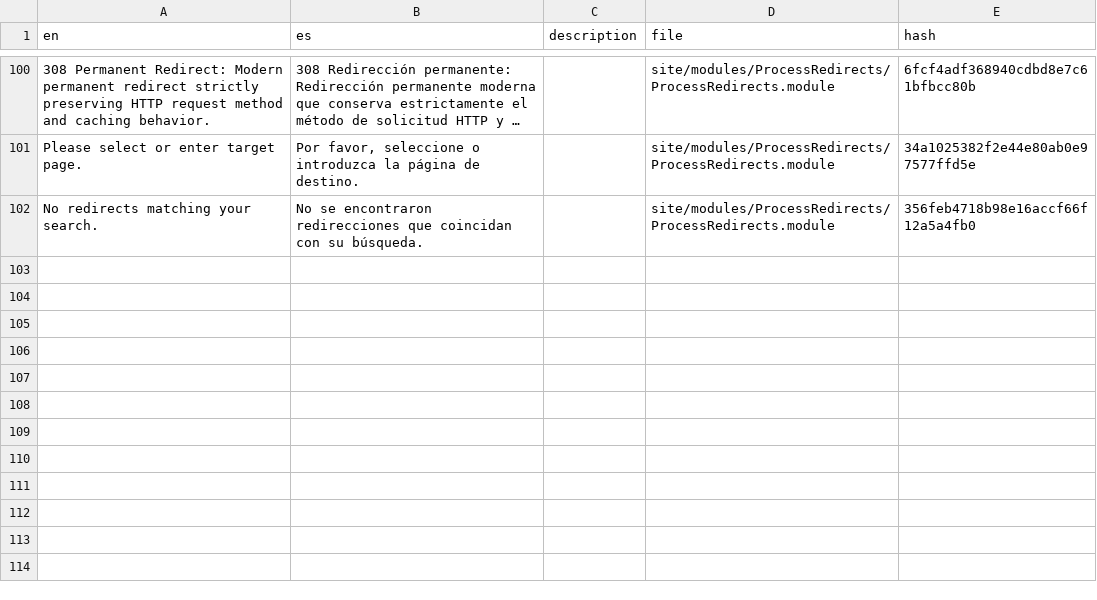
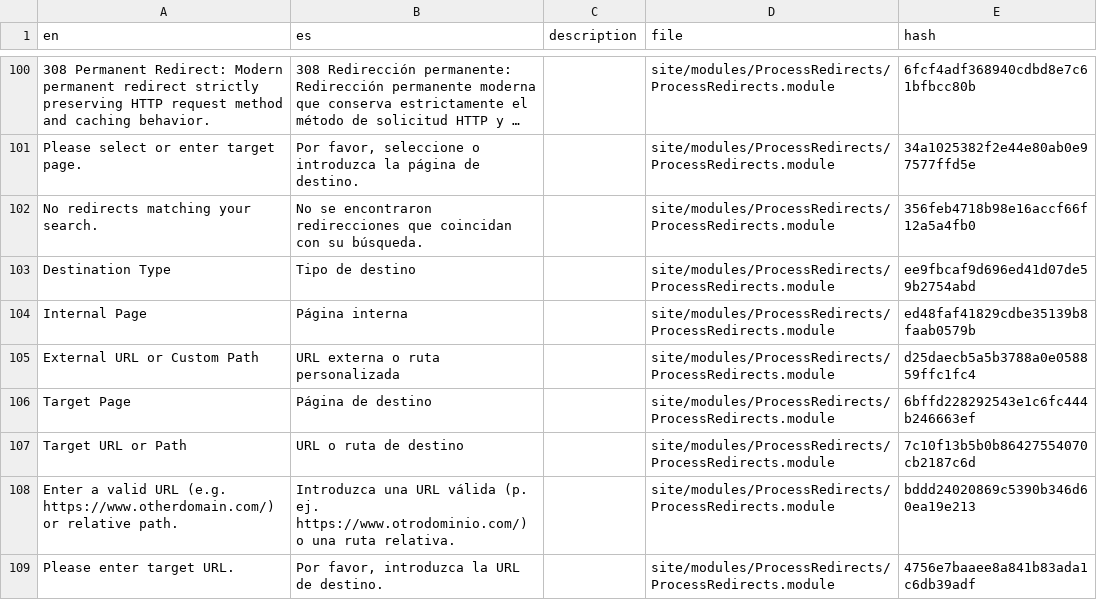
Before and after one commit to trk/ProcessRedirects, a CSV file: languages/es.csv, drawn as a sheet; only a part is shown, gaps mark what is left out; long unchanged cells end in …; the diff names each change by its address in the sheet, - before the commit and + after, or states it on an @@ line.

```diff
--- a/languages/es.csv
+++ b/languages/es.csv
+row 103: Destination Type | Tipo de destino |  | site/modules/ProcessRedirects/ProcessRedirects.module | ee9fbcaf9d696ed41d07de59b2754abd
+row 104: Internal Page | Página interna |  | site/modules/ProcessRedirects/ProcessRedirects.module | ed48faf41829cdbe35139b8faab0579b
+row 105: External URL or Custom Path | URL externa o ruta personalizada |  | site/modules/ProcessRedirects/ProcessRedirects.module | d25daecb5a5b3788a0e058859ffc1fc4
+row 106: Target Page | Página de destino |  | site/modules/ProcessRedirects/ProcessRedirects.module | 6bffd228292543e1c6fc444b246663ef
+row 107: Target URL or Path | URL o ruta de destino |  | site/modules/ProcessRedirects/ProcessRedirects.module | 7c10f13b5b0b86427554070cb2187c6d
+row 108: Enter a valid URL (e.g. https://www.otherdomain.com/) or relative path. | Introduzca una URL válida (p. ej. https://www.otrodominio.com/) o una ruta relativa. |  | site/modules/ProcessRedirects/ProcessRedirects.module | bddd24020869c5390b346d60ea19e213
+row 109: Please enter target URL. | Por favor, introduzca la URL de destino. |  | site/modules/ProcessRedirects/ProcessRedirects.module | 4756e7baaee8a841b83ada1c6db39adf
```
Also changed, not shown: languages/de.csv, languages/fi.csv, 5 other files.
